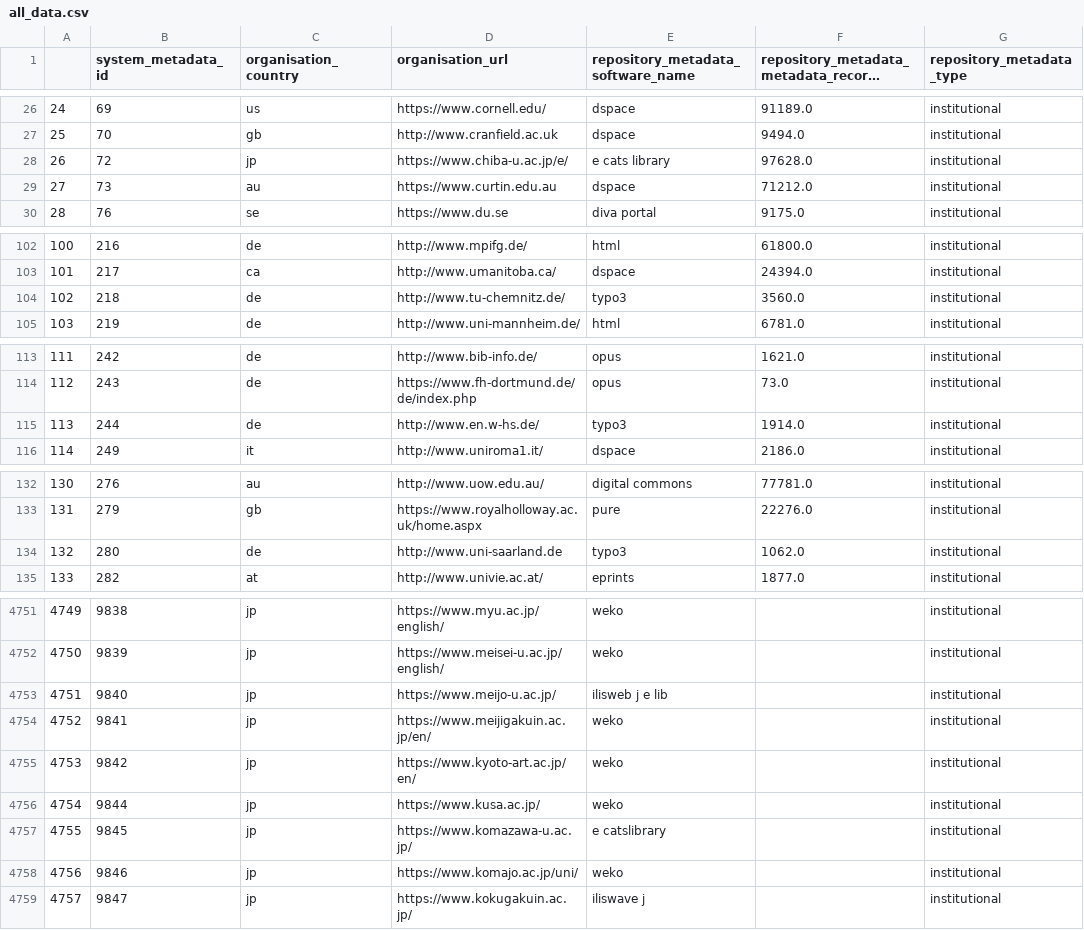
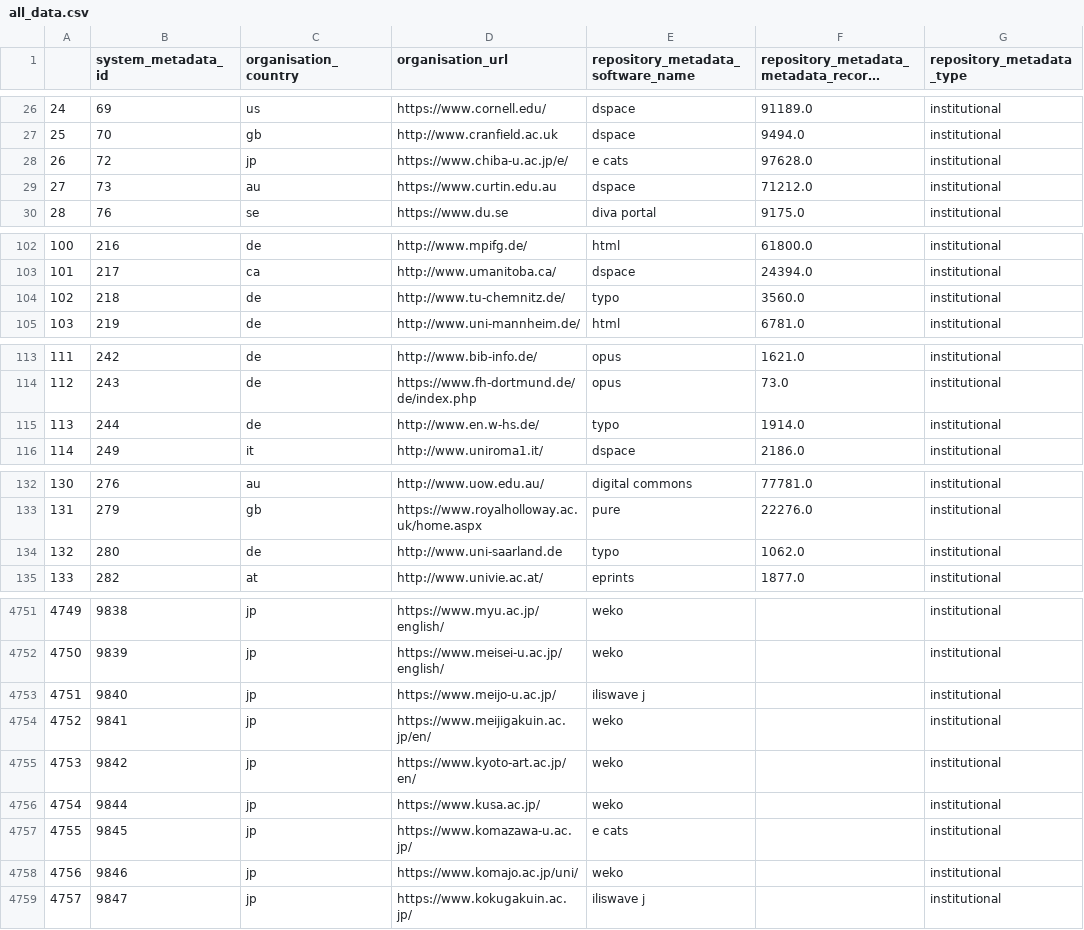
Before and after one commit to domhnallc/international_repositories, a CSV file: all_data.csv, drawn as a sheet; only a part is shown, gaps mark what is left out; long unchanged cells end in …; the diff covers the shown part only; the diff names each change by its address in the sheet, - before the commit and + after, or states it on an @@ line.

```diff
--- a/all_data.csv
+++ b/all_data.csv
-E28: e cats library
+E28: e cats
-E104: typo3
+E104: typo
-E115: typo3
+E115: typo
-E134: typo3
+E134: typo
-E4753: ilisweb j e lib
+E4753: iliswave j
-E4757: e catslibrary
+E4757: e cats
```
Also changed, not shown: 53 edited cells elsewhere in this file, 1 other file.
